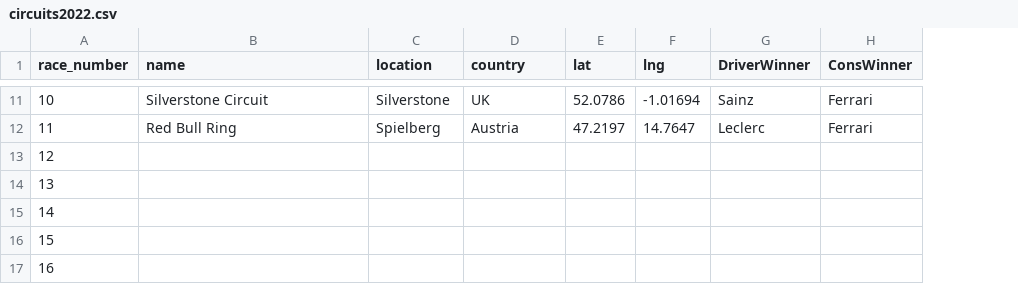
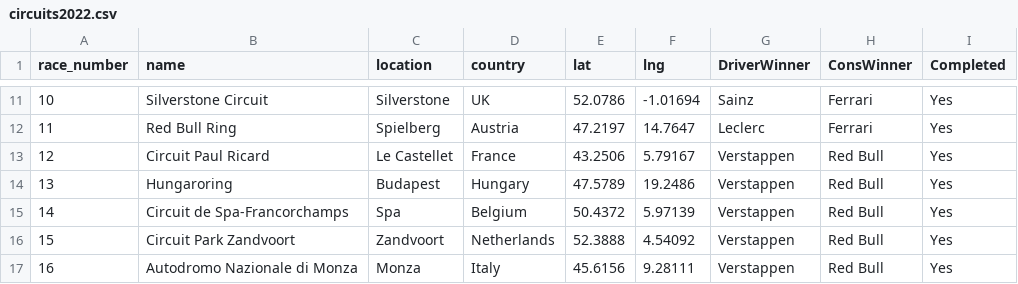
Before and after one commit to 0xzaid/Formula1-Visualisation, a CSV file: data/F1/circuits2022.csv, drawn as a sheet; only a part is shown, gaps mark what is left out; the diff covers the shown part only; the diff names each change by its address in the sheet, - before the commit and + after, or states it on an @@ line.

Commit message:
added custom data

```diff
--- a/data/F1/circuits2022.csv
+++ b/data/F1/circuits2022.csv
+column I (Completed), rows 11-17: all Yes
-B13 (name): (empty)
+B13 (name): Circuit Paul Ricard
-C13 (location): (empty)
+C13 (location): Le Castellet
-D13 (country): (empty)
+D13 (country): France
-E13 (lat): (empty)
+E13 (lat): 43.2506
-F13 (lng): (empty)
+F13 (lng): 5.79167
-G13:G17 (DriverWinner): (empty)
+G13:G17 (DriverWinner): Verstappen
-H13:H17 (ConsWinner): (empty)
+H13:H17 (ConsWinner): Red Bull
-B14 (name): (empty)
+B14 (name): Hungaroring
-C14 (location): (empty)
+C14 (location): Budapest
-D14 (country): (empty)
+D14 (country): Hungary
-E14 (lat): (empty)
+E14 (lat): 47.5789
-F14 (lng): (empty)
+F14 (lng): 19.2486
-B15 (name): (empty)
+B15 (name): Circuit de Spa-Francorchamps
-C15 (location): (empty)
+C15 (location): Spa
-D15 (country): (empty)
+D15 (country): Belgium
-E15 (lat): (empty)
+E15 (lat): 50.4372
-F15 (lng): (empty)
+F15 (lng): 5.97139
-B16 (name): (empty)
+B16 (name): Circuit Park Zandvoort
-C16 (location): (empty)
+C16 (location): Zandvoort
-D16 (country): (empty)
+D16 (country): Netherlands
-E16 (lat): (empty)
+E16 (lat): 52.3888
-F16 (lng): (empty)
+F16 (lng): 4.54092
-B17 (name): (empty)
+B17 (name): Autodromo Nazionale di Monza
-C17 (location): (empty)
+C17 (location): Monza
-D17 (country): (empty)
+D17 (country): Italy
-E17 (lat): (empty)
+E17 (lat): 45.6156
-F17 (lng): (empty)
+F17 (lng): 9.28111
```
Also changed, not shown: 54 edited cells elsewhere in this file, 1 other file.
